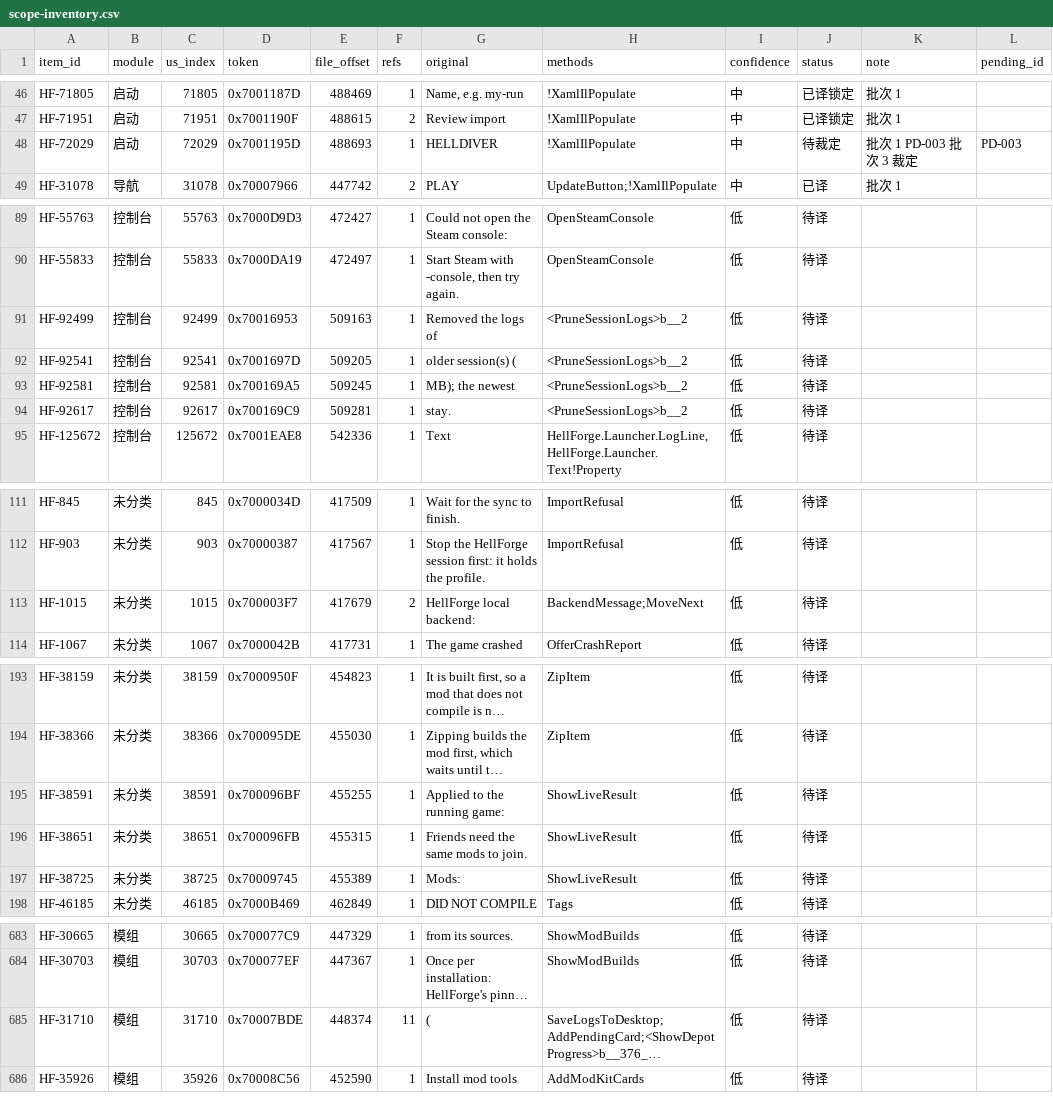
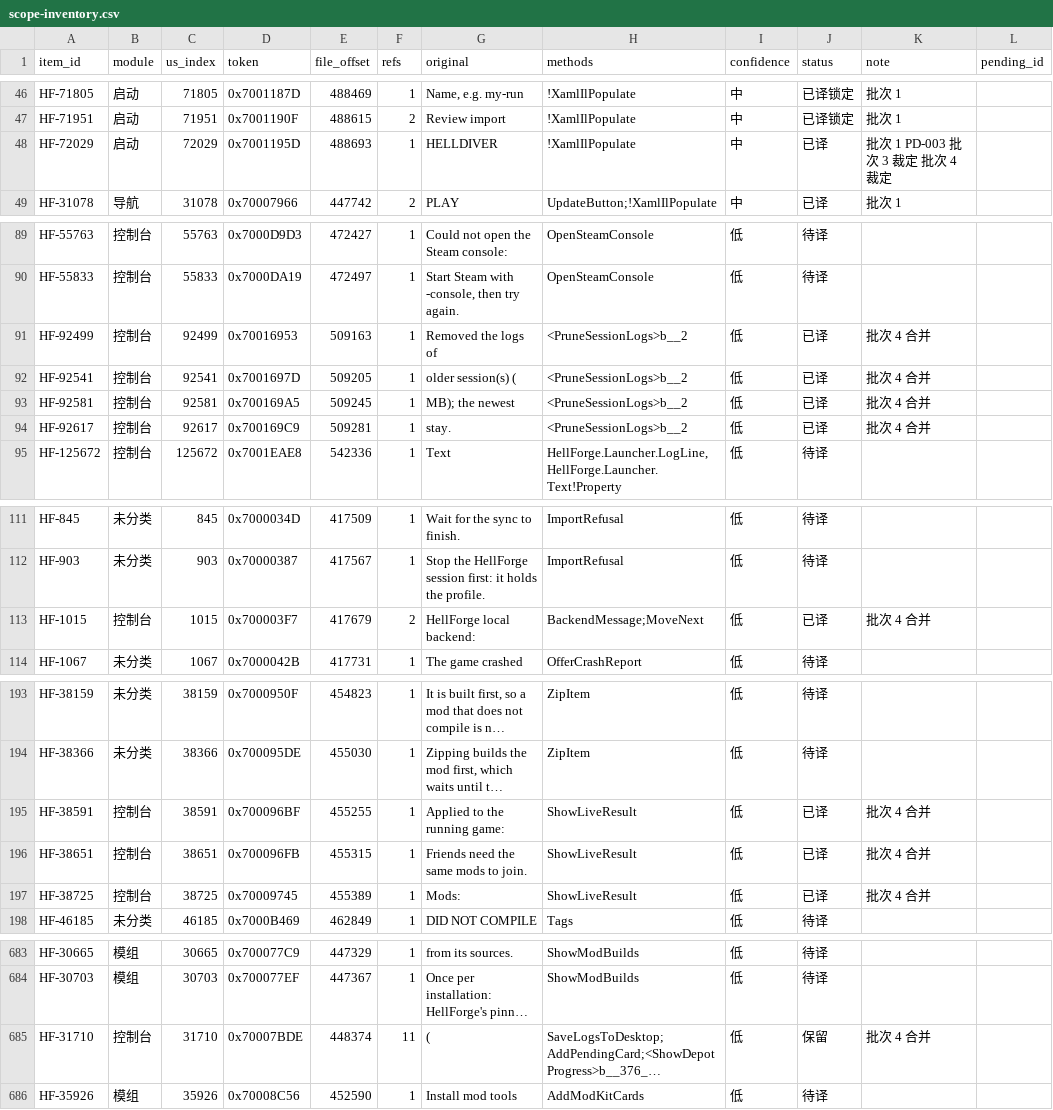
Before and after one commit to Lew1sMason/hellforge-zh_cn-patch, a CSV file: launcher-0.4.0-beta-zhcn/inventory/scope-inventory.csv, drawn as a sheet; only a part is shown, gaps mark what is left out; long unchanged cells end in …; the diff covers the shown part only; the diff names each change by its address in the sheet, - before the commit and + after, or states it on an @@ line.

```diff
--- a/launcher-0.4.0-beta-zhcn/inventory/scope-inventory.csv
+++ b/launcher-0.4.0-beta-zhcn/inventory/scope-inventory.csv
-J48 (status): 待裁定
+J48 (status): 已译
-K48 (note): 批次 1 PD-003 批次 3 裁定
+K48 (note): 批次 1 PD-003 批次 3 裁定 批次 4 裁定
-L48 (pending_id): PD-003
+L48 (pending_id): (empty)
-J91:J94 (status): 待译
+J91:J94 (status): 已译
-K91:K94 (note): (empty)
+K91:K94 (note): 批次 4 合并
-B113 (module): 未分类
+B113 (module): 控制台
-J113 (status): 待译
+J113 (status): 已译
-K113 (note): (empty)
+K113 (note): 批次 4 合并
-B195:B197 (module): 未分类
+B195:B197 (module): 控制台
-J195:J197 (status): 待译
+J195:J197 (status): 已译
-K195:K197 (note): (empty)
+K195:K197 (note): 批次 4 合并
-B685 (module): 模组
+B685 (module): 控制台
-J685 (status): 待译
+J685 (status): 保留
-K685 (note): (empty)
+K685 (note): 批次 4 合并
```
Also changed, not shown: 52 edited cells elsewhere in this file, 7 other files.
